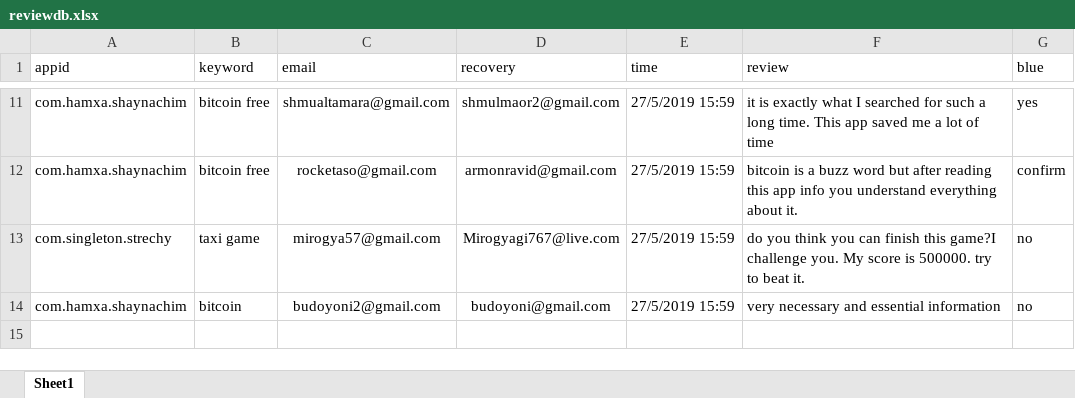
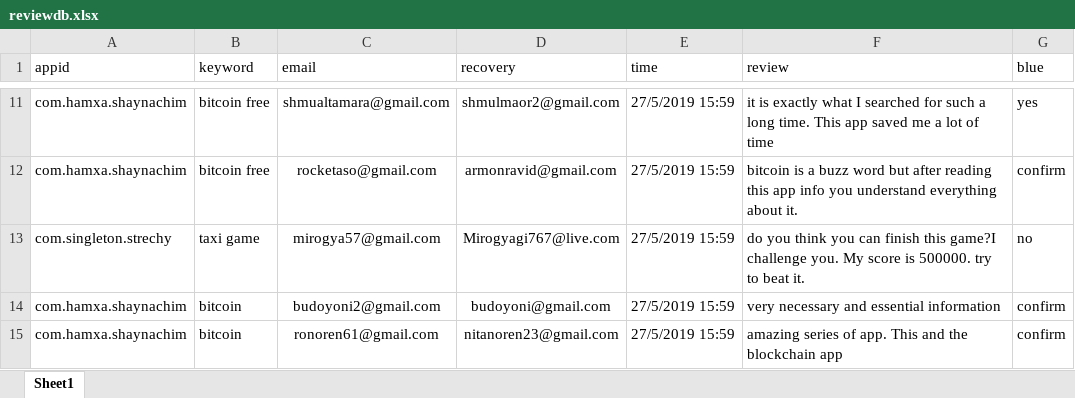
Before and after one commit to sugarderryfire/ReviewsProject, an Excel workbook: reviewdb.xlsx, sheet Sheet1, drawn as a sheet; only a part is shown, gaps mark what is left out; values as stored, in another font and other column widths than the file's, no borders; the diff names each change by its address in the sheet, - before the commit and + after, or states it on an @@ line.

Commit message:
Add files via upload

```diff
--- a/reviewdb.xlsx (sheet Sheet1)
+++ b/reviewdb.xlsx (sheet Sheet1)
-G14 (blue): no
+G14 (blue): confirm
+row 15: com.hamxa.shaynachim | bitcoin | ronoren61@gmail.com | nitanoren23@gmail.com | 27/5/2019 15:59 | amazing series of app. This and the blockchain app | confirm
```
